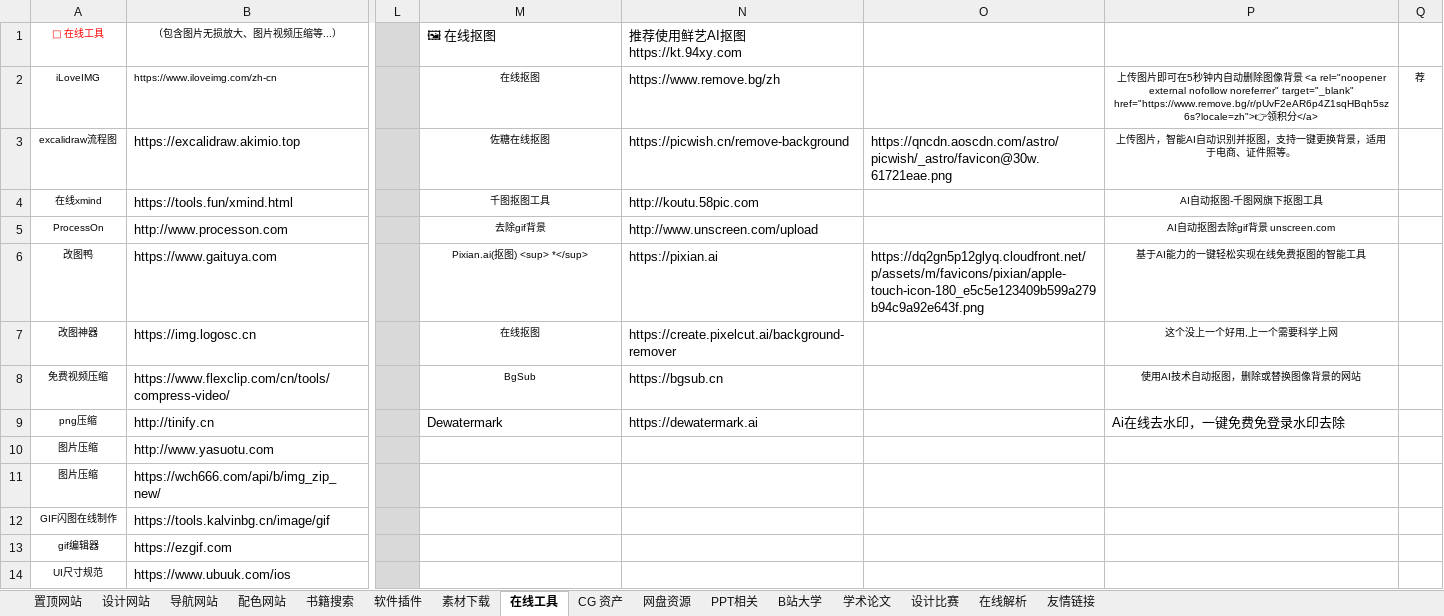
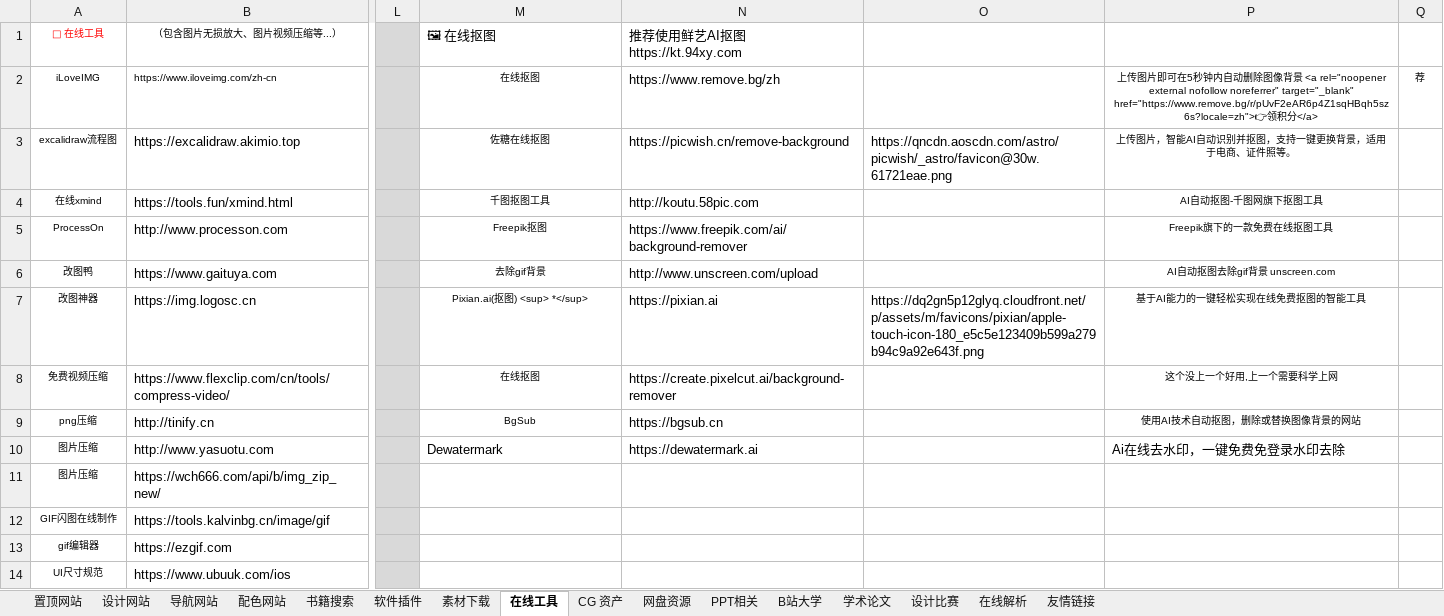
Before and after one commit to xiaolongmr/xiaolongmr.github.io, an Excel workbook: zl.xlsx, sheet 在线工具, drawn as a sheet; only a part is shown, gaps mark what is left out; values as stored, in another font and other column widths than the file's, no borders; the diff names each change by its address in the sheet, - before the commit and + after, or states it on an @@ line.

Commit message:
Add files via upload

```diff
--- a/zl.xlsx (sheet 在线工具)
+++ b/zl.xlsx (sheet 在线工具)
-M5: 去除gif背景
+M5: Freepik抠图
-N5: http://www.unscreen.com/upload
+N5: https://www.freepik.com/ai/background-remover
-P5: AI自动抠图去除gif背景 unscreen.com
+P5: Freepik旗下的一款免费在线抠图工具
-M6: Pixian.ai(抠图) <sup> *</sup>
+M6: 去除gif背景
-N6: https://pixian.ai
+N6: http://www.unscreen.com/upload
-O6: https://dq2gn5p12glyq.cloudfront.net/p/assets/m/favicons/pixian/apple-touch-icon-180_e5c5e123409b599a279b94c9a92e643f.png
+O6: (empty)
-P6: 基于AI能力的一键轻松实现在线免费抠图的智能工具
+P6: AI自动抠图去除gif背景 unscreen.com
-M7: 在线抠图
+M7: Pixian.ai(抠图) <sup> *</sup>
-N7: https://create.pixelcut.ai/background-remover
+N7: https://pixian.ai
-O7: (empty)
+O7: https://dq2gn5p12glyq.cloudfront.net/p/assets/m/favicons/pixian/apple-touch-icon-180_e5c5e123409b599a279b94c9a92e643f.png
-P7: 这个没上一个好用,上一个需要科学上网
+P7: 基于AI能力的一键轻松实现在线免费抠图的智能工具
-M8: BgSub
+M8: 在线抠图
-N8: https://bgsub.cn
+N8: https://create.pixelcut.ai/background-remover
-P8: 使用AI技术自动抠图，删除或替换图像背景的网站
+P8: 这个没上一个好用,上一个需要科学上网
-M9: Dewatermark
+M9: BgSub
@@ M9 text size: smaller, alignment: left → center @@
-N9: https://dewatermark.ai
+N9: https://bgsub.cn
-P9: Ai在线去水印，一键免费免登录水印去除
+P9: 使用AI技术自动抠图，删除或替换图像背景的网站
@@ P9 text size: smaller, alignment: left → center @@
-M10: (empty)
+M10: Dewatermark
-N10: (empty)
+N10: https://dewatermark.ai
-P10: (empty)
+P10: Ai在线去水印，一键免费免登录水印去除
```
Also changed, not shown: sheet 素材下载, sheet 置顶网站.
